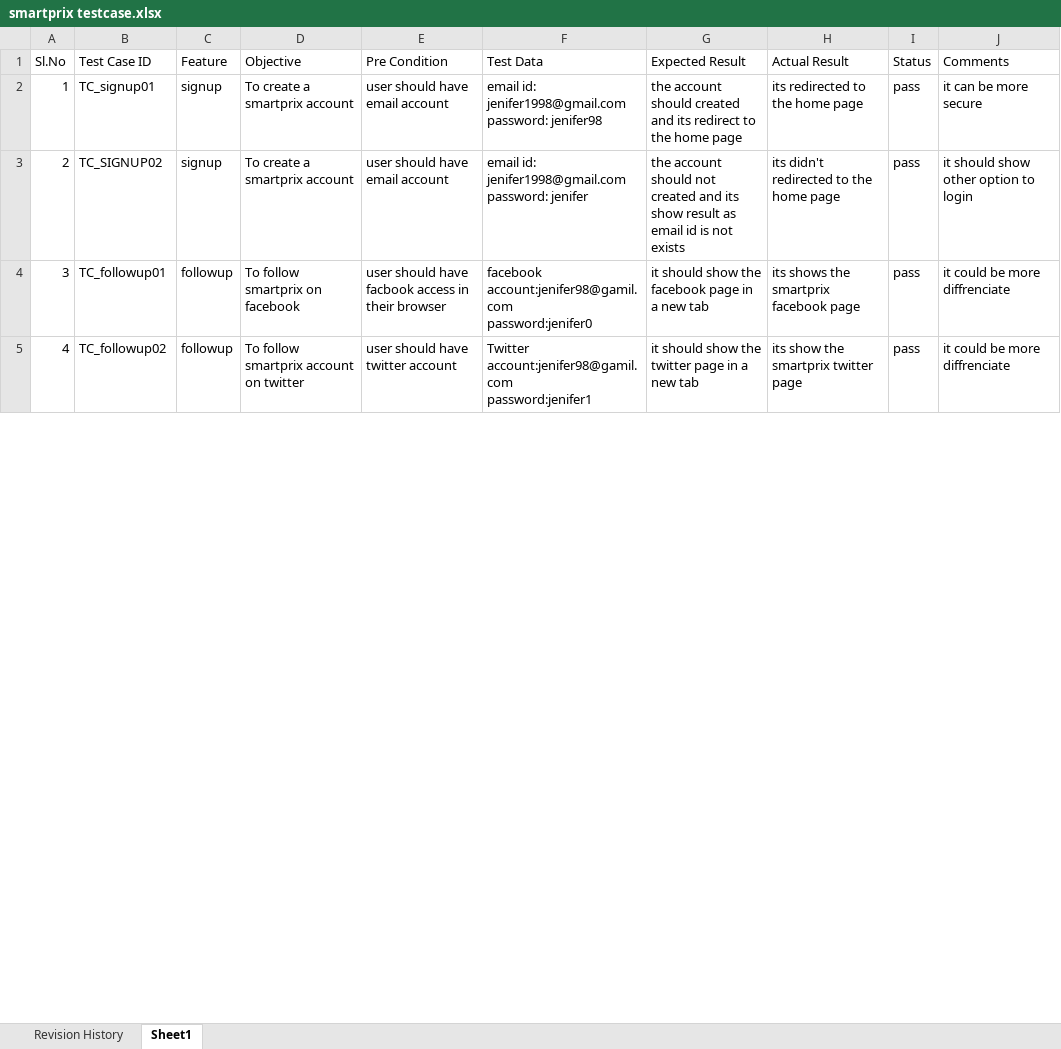
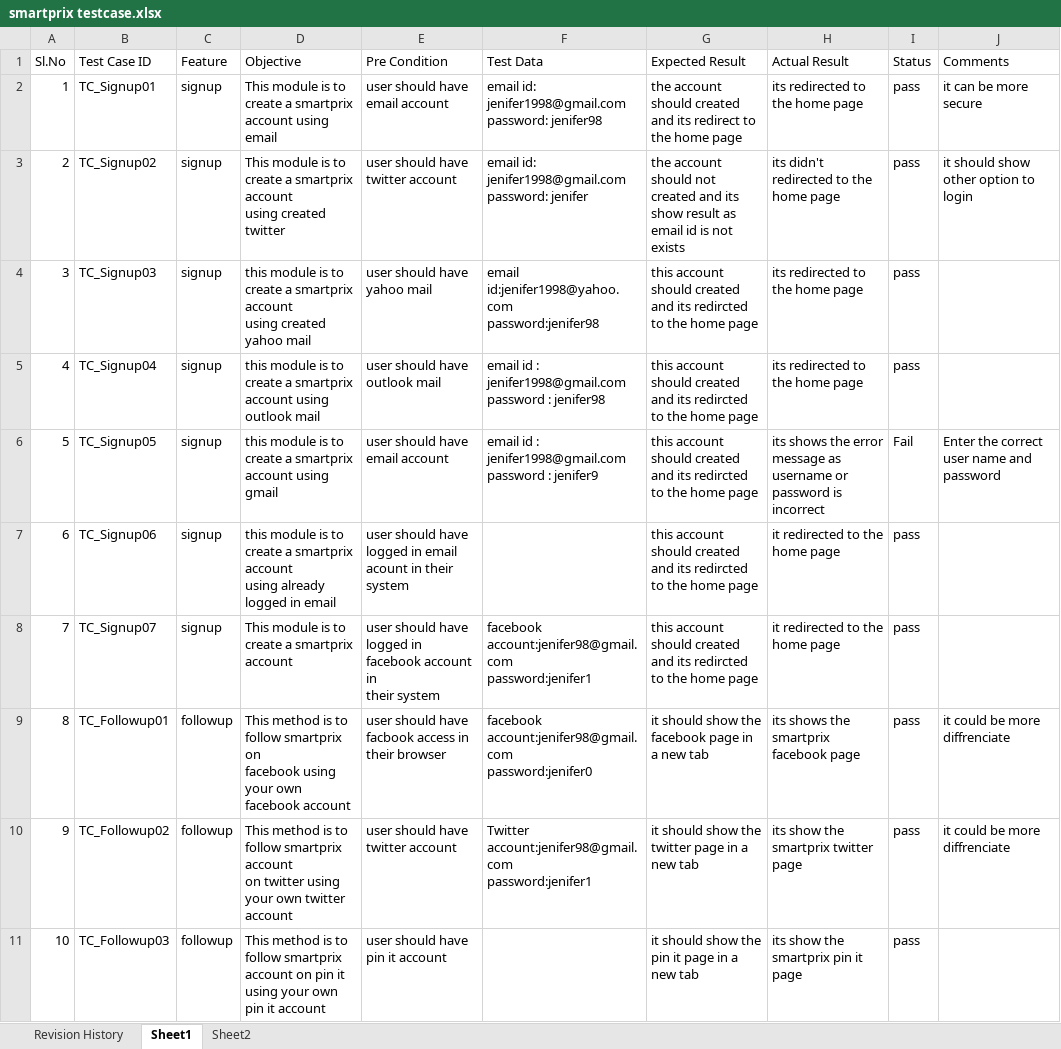
Before and after one commit to Jeni-Fernandas/Testcase, an Excel workbook: smartprix testcase.xlsx, sheet Sheet1, drawn as a sheet; only a part is shown; values as stored, in another font and other column widths than the file's, no cell formats; table styles not drawn; addresses are those after the commit; ↵ is a line break in a cell; the diff covers the shown part only; the diff names each change by its address in the sheet, - before the commit and + after, or states it on an @@ line.

Commit message:
Add files via upload

```diff
--- a/smartprix testcase.xlsx (sheet Sheet1)
+++ b/smartprix testcase.xlsx (sheet Sheet1)
+sheet tab: Sheet2
-B2 (Test Case ID): TC_signup01
+B2 (Test Case ID): TC_Signup01
-D2 (Objective): To create a smartprix account
+D2 (Objective): This module is to create a smartprix ↵ account using email
-B3 (Test Case ID): TC_SIGNUP02
+B3 (Test Case ID): TC_Signup02
-D3 (Objective): To create a smartprix account
+D3 (Objective): This module is to create a smartprix account ↵ using created twitter
-E3 (Pre Condition): user should have email account
+E3 (Pre Condition): user should have twitter account
+row 4: 3 | TC_Signup03 | signup | this module is to create a smartprix account ↵ using created yahoo mail | user should have yahoo mail | email id:jenifer1998@yahoo.com ↵ password:jenifer98 | this account should created and its redircted to the home page | its redirected to the home page | pass
+row 5: 4 | TC_Signup04 | signup | this module is to create a smartprix account using outlook mail | user should have outlook mail | email id : jenifer1998@gmail.com ↵ password : jenifer98 | this account should created and its redircted to the home page | its redirected to the home page | pass
+row 6: 5 | TC_Signup05 | signup | this module is to create a smartprix account using gmail | user should have email account | email id : jenifer1998@gmail.com ↵ password : jenifer9 | this account should created and its redircted to the home page | its shows the error message as username or password is incorrect | Fail | Enter the correct user name and password
+row 7: 6 | TC_Signup06 | signup | this module is to create a smartprix account ↵ using already logged in email | user should have logged in email acount in their ↵ system |  | this account should created and its redircted to the home page | it redirected to the home page | pass
+row 8: 7 | TC_Signup07 | signup | This module is to create a smartprix account | user should have logged in facebook account in ↵ their system | facebook account:jenifer98@gmail.com ↵ password:jenifer1 | this account should created and its redircted to the home page | it redirected to the home page | pass
@@ column A (Sl.No) renumbered from row 9 down @@
-B9 (Test Case ID): TC_followup01
+B9 (Test Case ID): TC_Followup01
-D9 (Objective): To follow smartprix on facebook
+D9 (Objective): This method is to follow smartprix on ↵ facebook using your own facebook account
-F9 (Test Data): facebook account:jenifer98@gamil.com ↵ password:jenifer0
+F9 (Test Data): facebook account:jenifer98@gmail.com ↵ password:jenifer0
-B10 (Test Case ID): TC_followup02
+B10 (Test Case ID): TC_Followup02
-D10 (Objective): To follow smartprix account on twitter
+D10 (Objective): This method is to follow smartprix account ↵ on twitter using your own twitter account
-F10 (Test Data): Twitter account:jenifer98@gamil.com ↵ password:jenifer1
+F10 (Test Data): Twitter account:jenifer98@gmail.com ↵ password:jenifer1
+row 11: 10 | TC_Followup03 | followup | This method is to follow smartprix account on pin it using your own pin it account | user should have pin it account |  | it should show the pin it page in a new tab | its show the smartprix pin it page | pass
```
Also changed, not shown: 34 added rows and 56 edited cells elsewhere in this sheet, cell formats.
